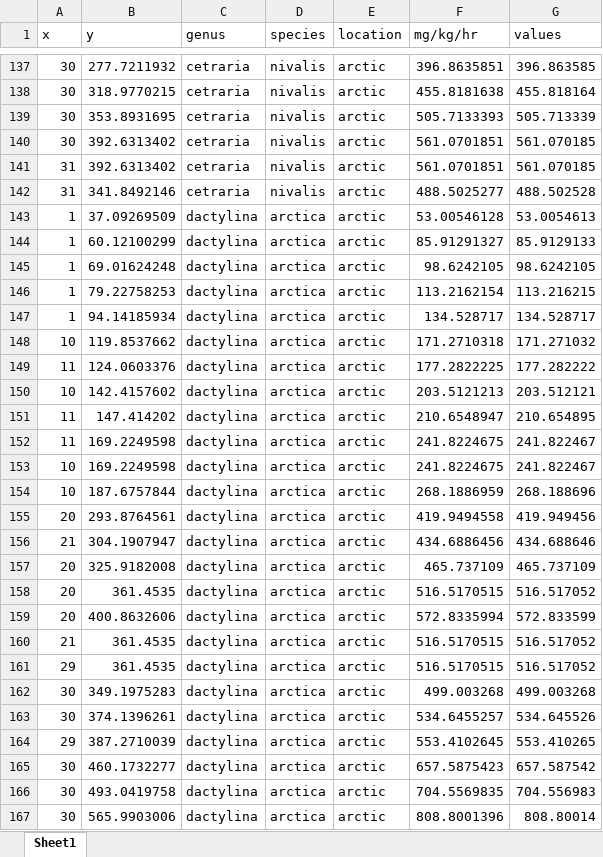
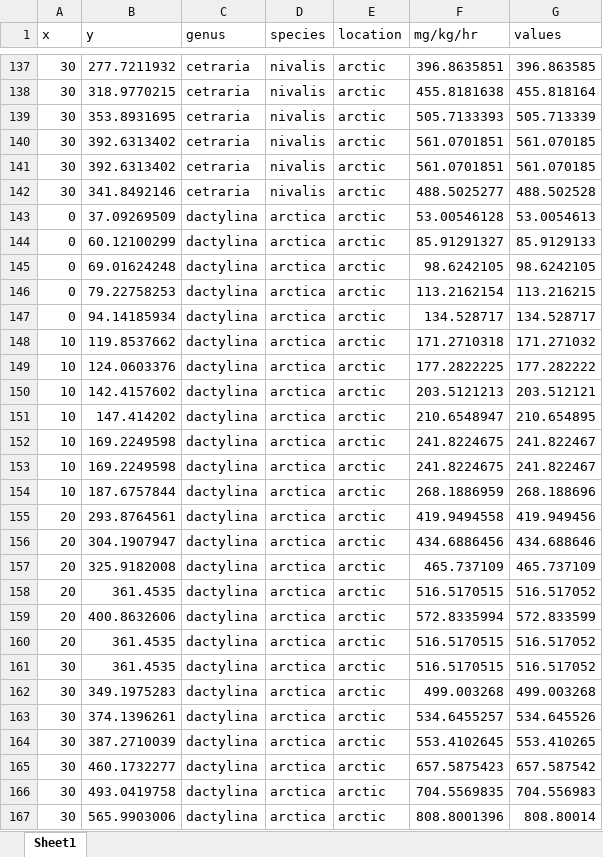
Before and after one commit to mslein/lichen, an Excel workbook: extraction/raw extraction/scholander1952/scholander1952.xlsx, sheet Sheet1, drawn as a sheet; only a part is shown, gaps mark what is left out; values as stored, in another font and other column widths than the file's, no borders; the diff covers the shown part only; the diff names each change by its address in the sheet, - before the commit and + after, or states it on an @@ line.

```diff
--- a/extraction/raw extraction/scholander1952/scholander1952.xlsx (sheet Sheet1)
+++ b/extraction/raw extraction/scholander1952/scholander1952.xlsx (sheet Sheet1)
-A141:A142 (x): 31
+A141:A142 (x): 30
-A143:A147 (x): 1
+A143:A147 (x): 0
-A149 (x): 11
+A149 (x): 10
-A151:A152 (x): 11
+A151:A152 (x): 10
-A156 (x): 21
+A156 (x): 20
-A160 (x): 21
+A160 (x): 20
-A161 (x): 29
+A161 (x): 30
-A164 (x): 29
+A164 (x): 30
```
Also changed, not shown: 202 added rows and 75 edited cells elsewhere in this sheet, 2 other files.
